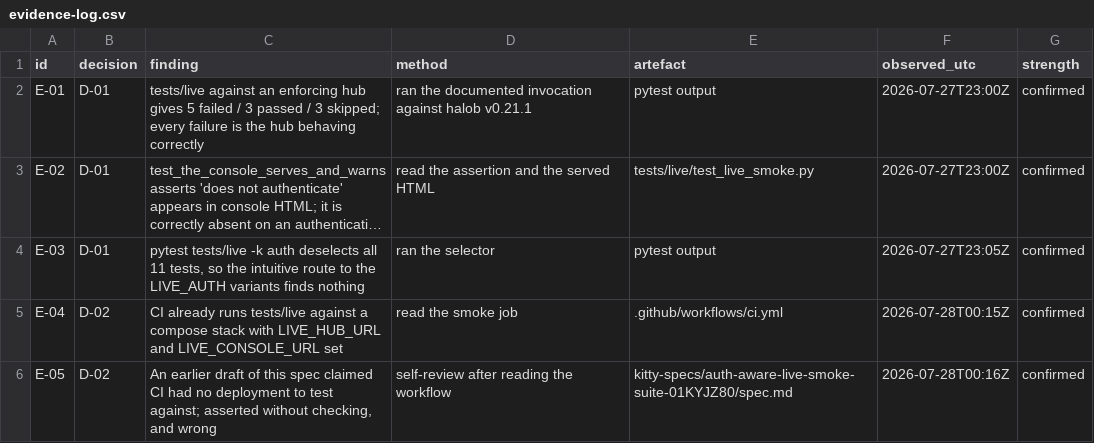
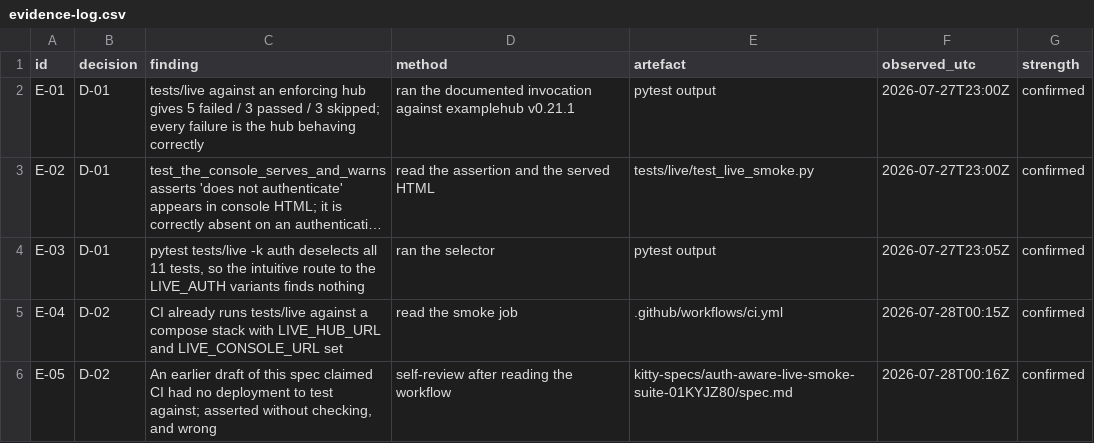
Before and after one commit to trebizondoculpepper/agent-inbox, a CSV file: kitty-specs/auth-aware-live-smoke-suite-01KYJZ80/research/evidence-log.csv, drawn as a sheet; only a part is shown; long unchanged cells end in …; the diff names each change by its address in the sheet, - before the commit and + after, or states it on an @@ line.

```diff
--- a/kitty-specs/auth-aware-live-smoke-suite-01KYJZ80/research/evidence-log.csv
+++ b/kitty-specs/auth-aware-live-smoke-suite-01KYJZ80/research/evidence-log.csv
-D2 (method): …invocation against halob v0.21.1
+D2 (method): …invocation against examplehub v0.21.1
```
Also changed, not shown: kitty-specs/a-hub-has-a-name-of-its-own-01KYMD90/research/source-register.csv, kitty-specs/auth-aware-live-smoke-suite-01KYJZ80/research/source-register.csv, 37 other files.
